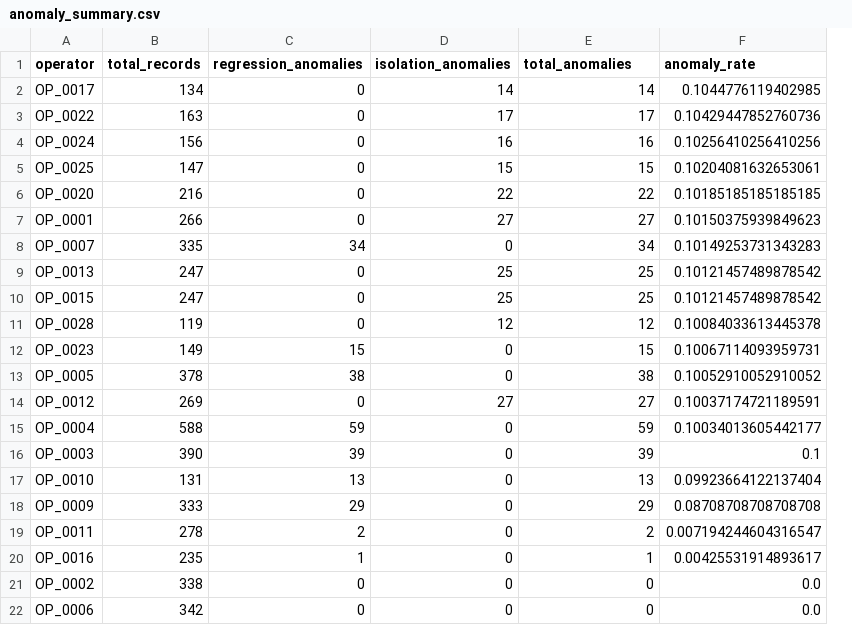
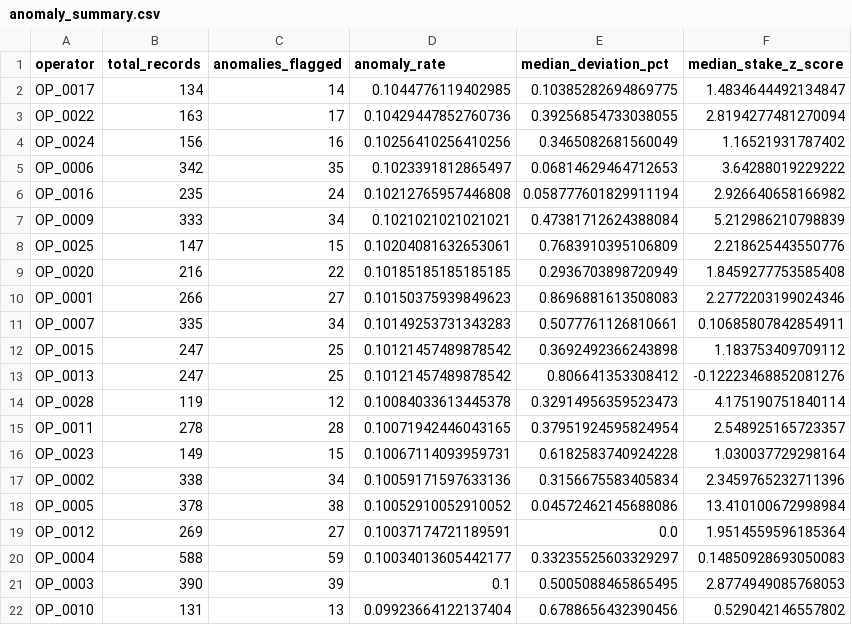
Before and after one commit to TAUFEEQ1/gaming-analytics, a CSV file: lgrb-preliminaries/warehouse/data/anomaly_summary.csv, drawn as a sheet; removed rows and columns are numbered as before the commit, all else as after; the diff names each change by its address in the sheet, - before the commit and + after, or states it on an @@ line.

Commit message:
Refactor anomaly detection and hybrid model training
- Updated DetectAnomalies task to use Isolation Forest for all operators, providing regression predictions as contextual information.
- Removed separate handling for regression and anomaly detection operators, consolidating into a unified approach.
- Enhanced output to include anomalies flagged by Isolation Forest along with regression context.
- Revised TrainHybridModels task to train both regression and Isolation Forest models for all operators, ensuring dual reporting capabilities.
- Updated documentation to reflect changes in anomaly detection strategy and model training process.

```diff
--- a/lgrb-preliminaries/warehouse/data/anomaly_summary.csv
+++ b/lgrb-preliminaries/warehouse/data/anomaly_summary.csv
-column C (regression_anomalies), rows 2-9: 0 | 0 | 0 | 0 | 0 | 0 | 34 | 0; rows 11-17: 0 | 15 | 38 | 0 | 59 | 39 | 13
-column D (isolation_anomalies), rows 2-9: 14 | 17 | 16 | 15 | 22 | 27 | 0 | 25; rows 11-17: 12 | 0 | 0 | 27 | 0 | 0 | 0
+column E (median_deviation_pct), rows 2-4: 0.10385282694869775 | 0.39256854733038055 | 0.3465082681560049; rows 8-11: 0.7683910395106809 | 0.2936703898720949 | 0.8696881613508083 | 0.5077761126810661; rows 13-14: 0.806641353308412 | 0.32914956359523473; row 16: 0.6182583740924228; rows 18-22: 0.04572462145688086 | 0.0 | 0.33235525603329297 | 0.5005088465865495 | 0.6788656432390456
+column F (median_stake_z_score), rows 2-4: 1.4834644492134847 | 2.8194277481270094 | 1.16521931787402; rows 8-11: 2.218625443550776 | 1.8459277753585408 | 2.2772203199024346 | 0.10685807842854911; rows 13-14: -0.12223468852081276 | 4.175190751840114; row 16: 1.030037729298164; rows 18-22: 13.410100672998984 | 1.9514559596185364 | 0.14850928693050083 | 2.8774949085768053 | 0.529042146557802
-C1: total_anomalies
+C1: anomalies_flagged
+row 5: OP_0006 | 342 | 35 | 0.1023391812865497 | 0.06814629464712653 | 3.64288019229222
+row 6: OP_0016 | 235 | 24 | 0.10212765957446808 | 0.058777601829911194 | 2.926640658166982
+row 7: OP_0009 | 333 | 34 | 0.1021021021021021 | 0.47381712624388084 | 5.212986210798839
@@ row 10 moved to row 12: OP_0015 @@
+row 15: OP_0011 | 278 | 28 | 0.10071942446043165 | 0.37951924595824954 | 2.548925165723357
+row 17: OP_0002 | 338 | 34 | 0.10059171597633136 | 0.3156675583405834 | 2.3459765232711396
-row 18: OP_0009 | 333 | 29 | 0 | 29 | 0.08708708708708708
-row 19: OP_0011 | 278 | 2 | 0 | 2 | 0.007194244604316547
-row 20: OP_0016 | 235 | 1 | 0 | 1 | 0.00425531914893617
-row 21: OP_0002 | 338 | 0 | 0 | 0 | 0.0
-row 22: OP_0006 | 342 | 0 | 0 | 0 | 0.0
```
Also changed, not shown: lgrb-preliminaries/warehouse/data/hybrid_model_performance.csv, lgrb-preliminaries/warehouse/data/operator_classification.csv, 10 other files.
